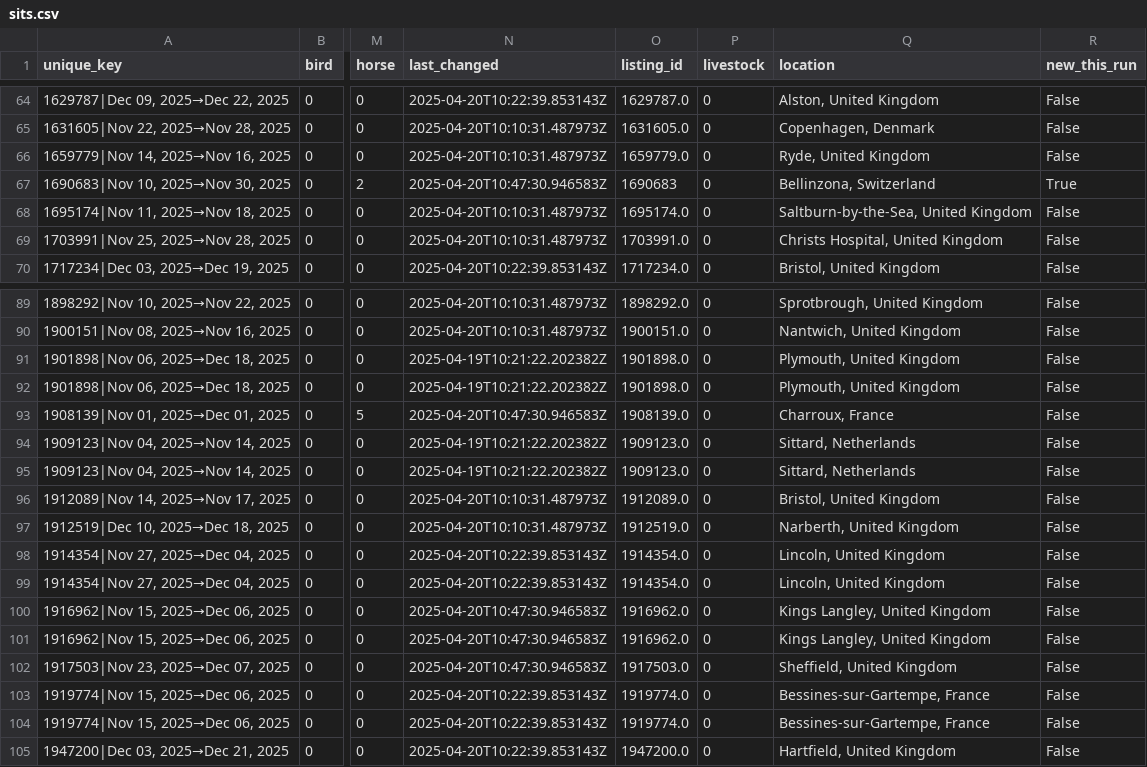
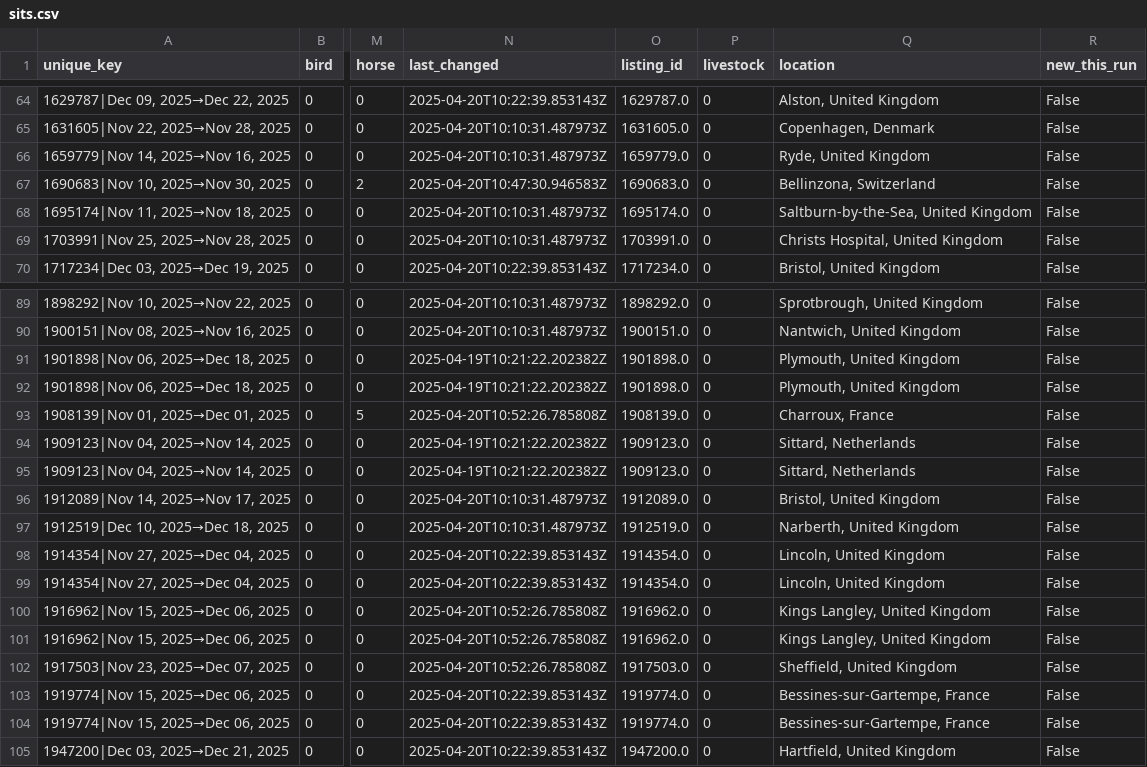
Before and after one commit to Owen-Graham/TrustHouseSittersAlerts, a CSV file: sits.csv, drawn as a sheet; only a part is shown, gaps mark what is left out; the diff names each change by its address in the sheet, - before the commit and + after, or states it on an @@ line.

```diff
--- a/sits.csv
+++ b/sits.csv
-O67 (listing_id): 1690683
+O67 (listing_id): 1690683.0
-R67 (new_this_run): True
+R67 (new_this_run): False
-N93 (last_changed): 2025-04-20T10:47:30.946583Z
+N93 (last_changed): 2025-04-20T10:52:26.785808Z
-N100:N102 (last_changed): 2025-04-20T10:47:30.946583Z
+N100:N102 (last_changed): 2025-04-20T10:52:26.785808Z
```
Also changed, not shown: 1 other file.
